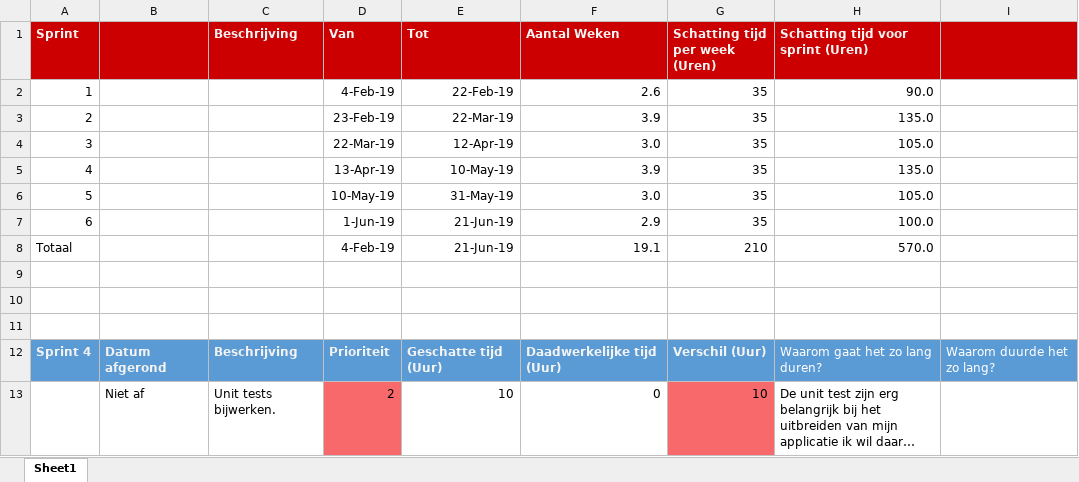
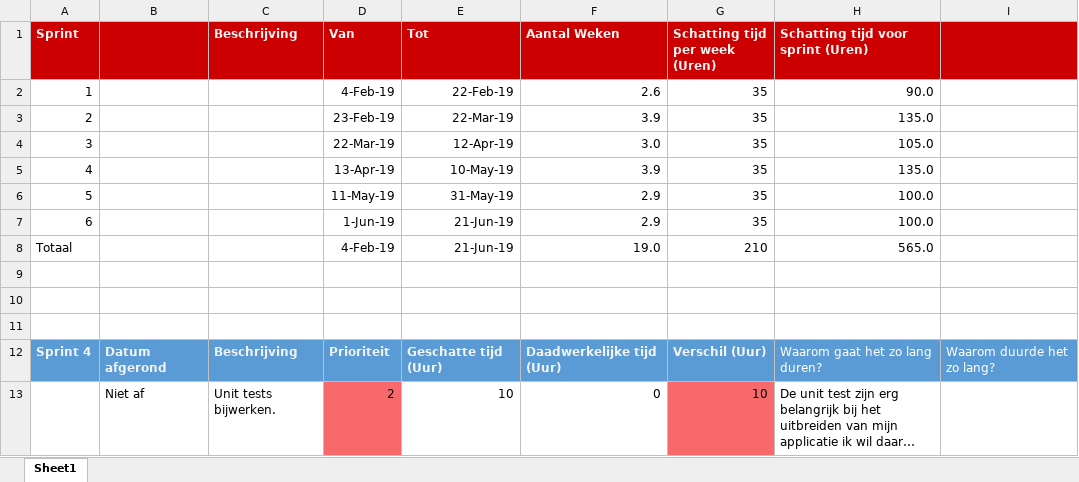
Before and after one commit to TimChermin/ASP.NETCinema, an Excel workbook: Planning.xlsx, sheet Sheet1, drawn as a sheet; only a part is shown; long unchanged cells end in …; values as stored, in another font and other column widths than the file's, no borders; conditional formats not drawn; the diff covers the shown part only; the diff names each change by its address in the sheet, - before the commit and + after, or states it on an @@ line.

```diff
--- a/Planning.xlsx (sheet Sheet1)
+++ b/Planning.xlsx (sheet Sheet1)
-D6 (Van): 10-May-19
+D6 (Van): 11-May-19
-F6 (Aantal Weken): 3.0
+F6 (Aantal Weken): 2.9
-H6: 105.0
+H6: 100.0
-F8 (Aantal Weken): 19.1
+F8 (Aantal Weken): 19.0
-H8: 570.0
+H8: 565.0
```
Also changed, not shown: 1 added row, 1 removed row and 28 edited cells elsewhere in this sheet, formulas that keep their value, 3 other files.
